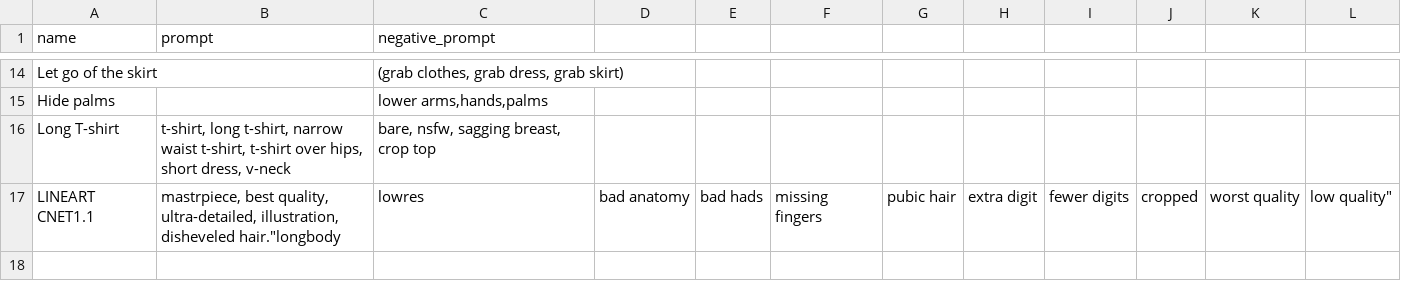
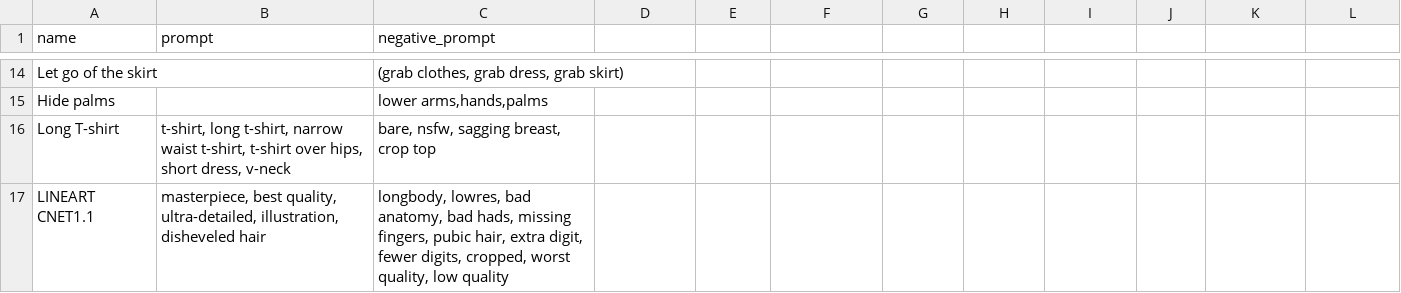
Before and after one commit to emjayoh/sd-configs, a CSV file: dist/styles.csv, drawn as a sheet; only a part is shown, gaps mark what is left out.

Commit message:
Update styles.csv

```diff
--- a/dist/styles.csv
+++ b/dist/styles.csv
@@ -16,2 +16,2 @@ Hide palms,"","lower arms,hands,palms"
 Long T-shirt,"t-shirt, long t-shirt, narrow waist t-shirt, t-shirt over hips, short dress, v-neck","bare, nsfw, sagging breast, crop top"
-LINEART CNET1.1,"mastrpiece, best quality, ultra-detailed, illustration, disheveled hair"."longbody, lowres, bad anatomy, bad hads, missing fingers, pubic hair, extra digit, fewer digits, cropped, worst quality, low quality"
+LINEART CNET1.1,"masterpiece, best quality, ultra-detailed, illustration, disheveled hair","longbody, lowres, bad anatomy, bad hads, missing fingers, pubic hair, extra digit, fewer digits, cropped, worst quality, low quality"
```
